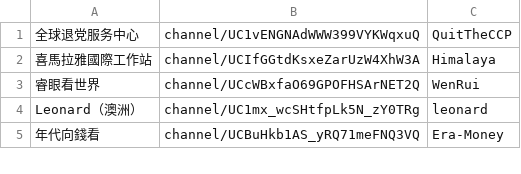
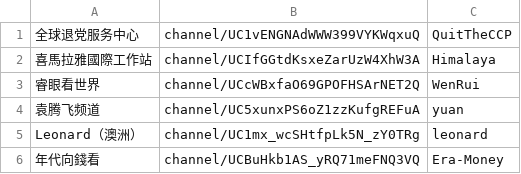
Before and after one commit to gfw-breaker/youtube-video, a CSV file: channels.csv, drawn as a sheet; only a part is shown.

```diff
--- a/channels.csv
+++ b/channels.csv
@@ -3,2 +3,3 @@
 睿眼看世界,channel/UCcWBxfaO69GPOFHSArNET2Q,WenRui,
+袁腾飞频道,channel/UC5xunxPS6oZ1zzKufgREFuA,yuan,
 Leonard（澳洲）,channel/UC1mx_wcSHtfpLk5N_zY0TRg,leonard,
```
Also changed, not shown: 1 other file.
